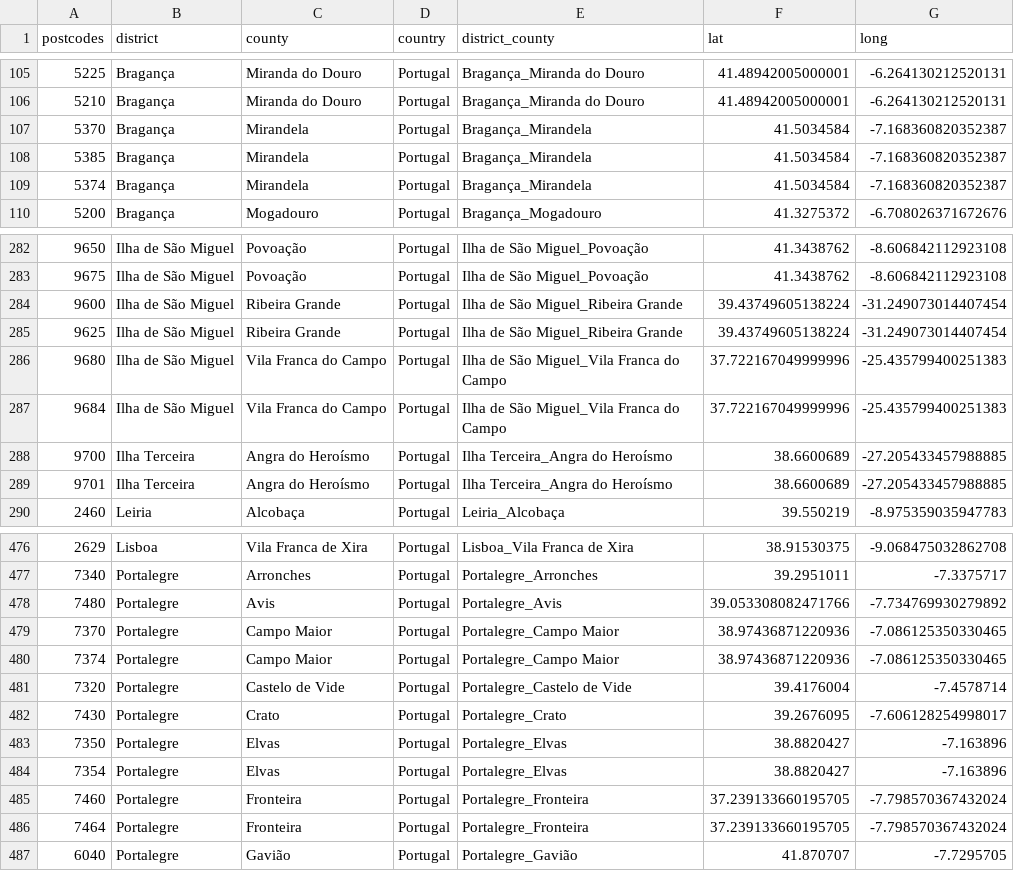
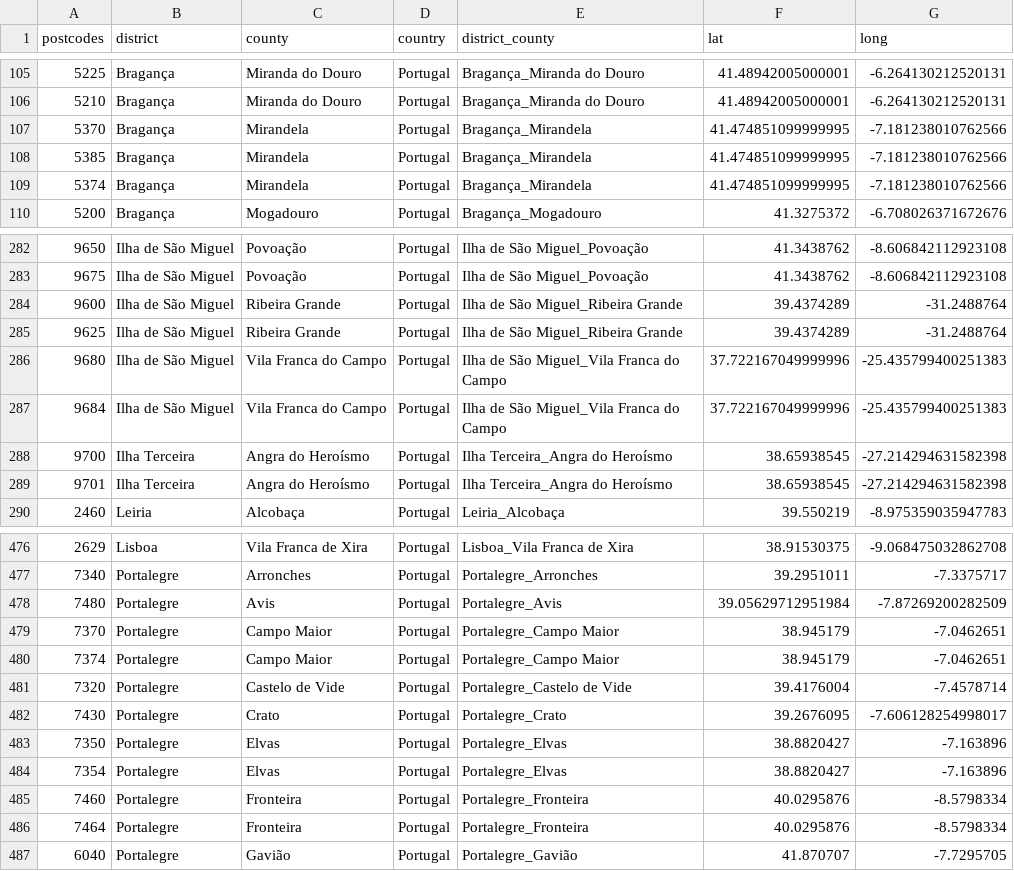
Before and after one commit to DanLeiria/from-watts-to-clustering, a CSV file: data/02-preprocessed/postcodes-preprocessed.csv, drawn as a sheet; only a part is shown, gaps mark what is left out; the diff covers the shown part only.

```diff
--- a/data/02-preprocessed/postcodes-preprocessed.csv
+++ b/data/02-preprocessed/postcodes-preprocessed.csv
@@ -106,5 +106,5 @@ postcodes,district,county,country,district_county,lat,long
 5210,Bragança,Miranda do Douro,Portugal,Bragança_Miranda do Douro,41.48942005000001,-6.264130212520131
-5370,Bragança,Mirandela,Portugal,Bragança_Mirandela,41.5034584,-7.168360820352387
-5385,Bragança,Mirandela,Portugal,Bragança_Mirandela,41.5034584,-7.168360820352387
-5374,Bragança,Mirandela,Portugal,Bragança_Mirandela,41.5034584,-7.168360820352387
+5370,Bragança,Mirandela,Portugal,Bragança_Mirandela,41.474851099999995,-7.181238010762566
+5385,Bragança,Mirandela,Portugal,Bragança_Mirandela,41.474851099999995,-7.181238010762566
+5374,Bragança,Mirandela,Portugal,Bragança_Mirandela,41.474851099999995,-7.181238010762566
 5200,Bragança,Mogadouro,Portugal,Bragança_Mogadouro,41.3275372,-6.708026371672676
@@ -283,8 +283,8 @@ postcodes,district,county,country,district_county,lat,long
 9675,Ilha de São Miguel,Povoação,Portugal,Ilha de São Miguel_Povoação,41.3438762,-8.606842112923108
-9600,Ilha de São Miguel,Ribeira Grande,Portugal,Ilha de São Miguel_Ribeira Grande,39.43749605138224,-31.249073014407454
-9625,Ilha de São Miguel,Ribeira Grande,Portugal,Ilha de São Miguel_Ribeira Grande,39.43749605138224,-31.249073014407454
+9600,Ilha de São Miguel,Ribeira Grande,Portugal,Ilha de São Miguel_Ribeira Grande,39.4374289,-31.2488764
+9625,Ilha de São Miguel,Ribeira Grande,Portugal,Ilha de São Miguel_Ribeira Grande,39.4374289,-31.2488764
 9680,Ilha de São Miguel,Vila Franca do Campo,Portugal,Ilha de São Miguel_Vila Franca do Campo,37.722167049999996,-25.435799400251383
 9684,Ilha de São Miguel,Vila Franca do Campo,Portugal,Ilha de São Miguel_Vila Franca do Campo,37.722167049999996,-25.435799400251383
-9700,Ilha Terceira,Angra do Heroísmo,Portugal,Ilha Terceira_Angra do Heroísmo,38.6600689,-27.205433457988885
-9701,Ilha Terceira,Angra do Heroísmo,Portugal,Ilha Terceira_Angra do Heroísmo,38.6600689,-27.205433457988885
+9700,Ilha Terceira,Angra do Heroísmo,Portugal,Ilha Terceira_Angra do Heroísmo,38.65938545,-27.214294631582398
+9701,Ilha Terceira,Angra do Heroísmo,Portugal,Ilha Terceira_Angra do Heroísmo,38.65938545,-27.214294631582398
 2460,Leiria,Alcobaça,Portugal,Leiria_Alcobaça,39.550219,-8.975359035947783
@@ -477,5 +477,5 @@ postcodes,district,county,country,district_county,lat,long
 7340,Portalegre,Arronches,Portugal,Portalegre_Arronches,39.2951011,-7.3375717
-7480,Portalegre,Avis,Portugal,Portalegre_Avis,39.053308082471766,-7.734769930279892
-7370,Portalegre,Campo Maior,Portugal,Portalegre_Campo Maior,38.97436871220936,-7.086125350330465
-7374,Portalegre,Campo Maior,Portugal,Portalegre_Campo Maior,38.97436871220936,-7.086125350330465
+7480,Portalegre,Avis,Portugal,Portalegre_Avis,39.05629712951984,-7.87269200282509
+7370,Portalegre,Campo Maior,Portugal,Portalegre_Campo Maior,38.945179,-7.0462651
+7374,Portalegre,Campo Maior,Portugal,Portalegre_Campo Maior,38.945179,-7.0462651
 7320,Portalegre,Castelo de Vide,Portugal,Portalegre_Castelo de Vide,39.4176004,-7.4578714
@@ -484,4 +484,4 @@ postcodes,district,county,country,district_county,lat,long
 7354,Portalegre,Elvas,Portugal,Portalegre_Elvas,38.8820427,-7.163896
-7460,Portalegre,Fronteira,Portugal,Portalegre_Fronteira,37.239133660195705,-7.798570367432024
-7464,Portalegre,Fronteira,Portugal,Portalegre_Fronteira,37.239133660195705,-7.798570367432024
+7460,Portalegre,Fronteira,Portugal,Portalegre_Fronteira,40.0295876,-8.5798334
+7464,Portalegre,Fronteira,Portugal,Portalegre_Fronteira,40.0295876,-8.5798334
 6040,Portalegre,Gavião,Portugal,Portalegre_Gavião,41.870707,-7.7295705
```
Also changed, not shown: 52 edited cells elsewhere in this file, data/02-preprocessed/county-industries-preprocessed.csv, 9 other files.
